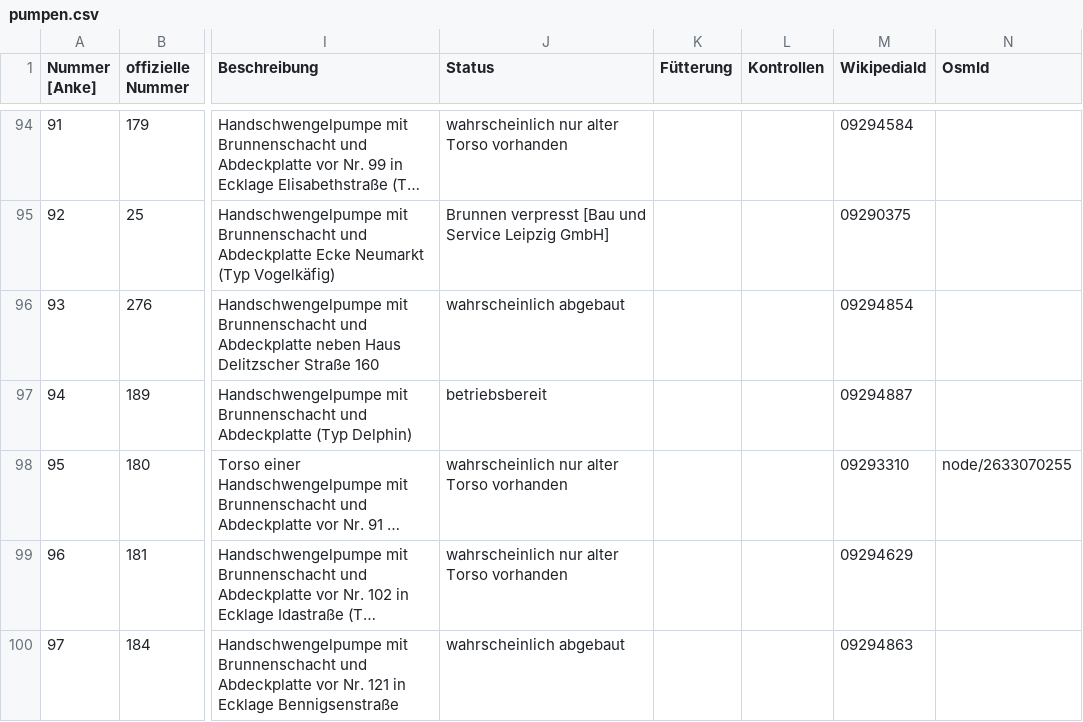
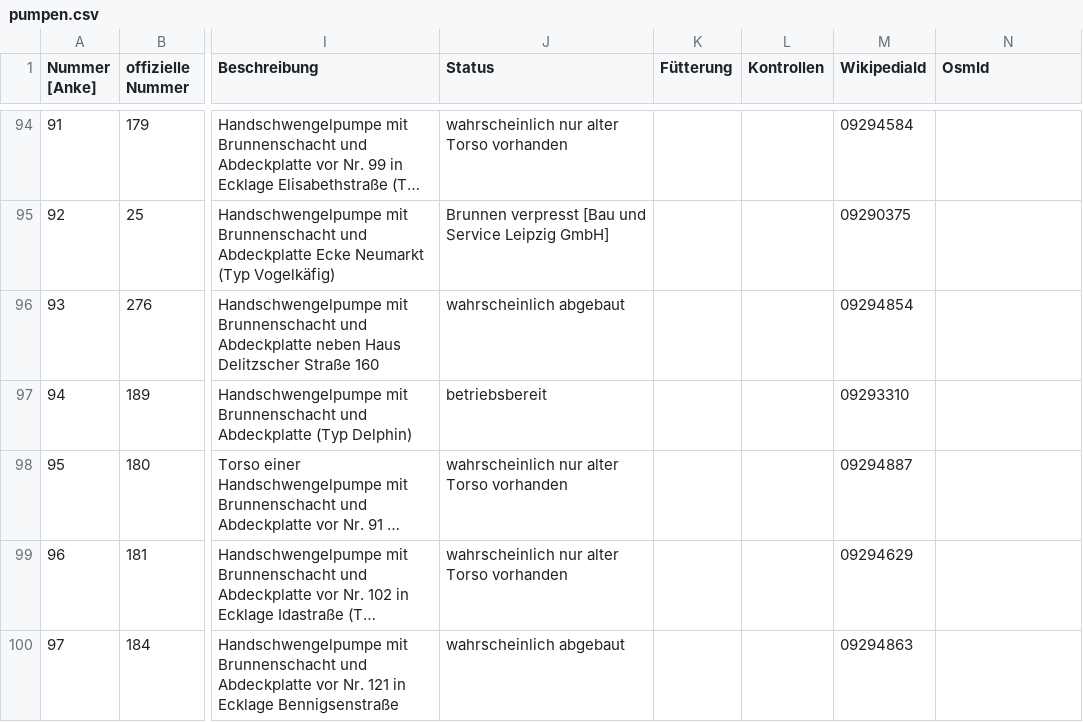
Before and after one commit to CodeforLeipzig/leipzig_auf_pump, a CSV file: Table2Geojson/src/main/resources/pumpen.csv, drawn as a sheet; only a part is shown, gaps mark what is left out; long unchanged cells end in …; the diff names each change by its address in the sheet, - before the commit and + after, or states it on an @@ line.

```diff
--- a/Table2Geojson/src/main/resources/pumpen.csv
+++ b/Table2Geojson/src/main/resources/pumpen.csv
-M97 (WikipediaId): 09294887
+M97 (WikipediaId): 09293310
-M98 (WikipediaId): 09293310
+M98 (WikipediaId): 09294887
-N98 (OsmId): node/2633070255
+N98 (OsmId): (empty)
```
Also changed, not shown: 12 other files.
